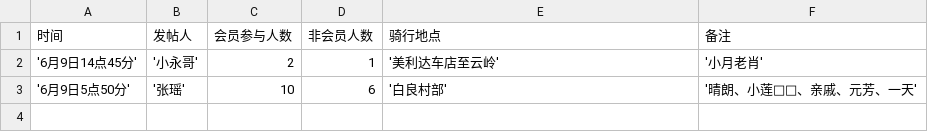
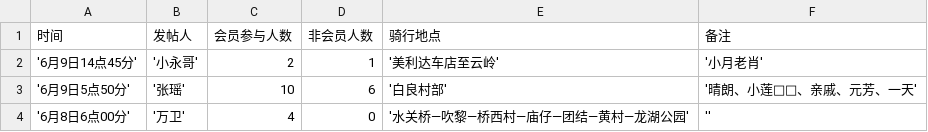
Before and after one commit to Martin-Zcreate/streamlit_demo, a CSV file: 聊天记录/data1.csv, drawn as a sheet; the diff names each change by its address in the sheet, - before the commit and + after, or states it on an @@ line.

Commit message:
Update CSV file

```diff
--- a/聊天记录/data1.csv
+++ b/聊天记录/data1.csv
+row 4: '6月8日6点00分' | '万卫' | 4 | 0 | '水关桥—吹黎—桥西村—庙仔—团结—黄村—龙湖公园' | ''
```
